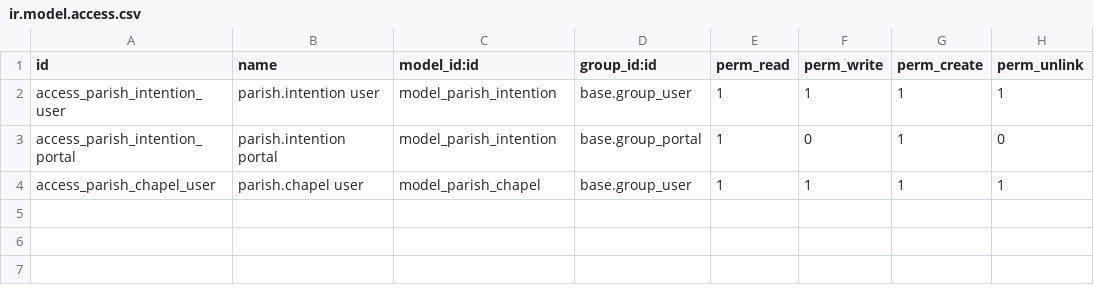
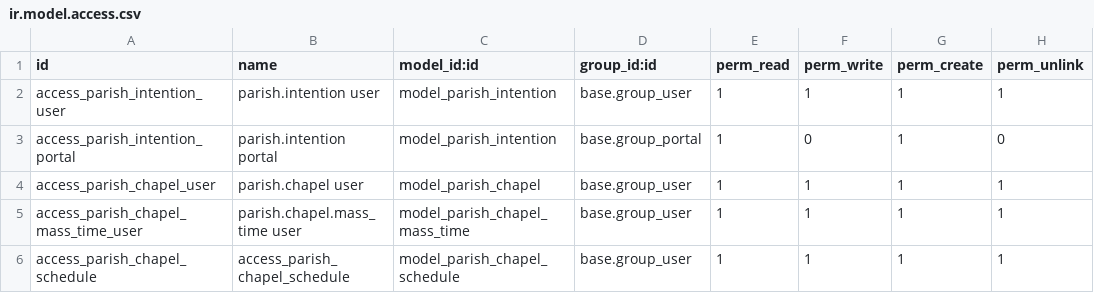
Before and after one commit to gamanox/samara-odoo, a CSV file: parish_intentions_eshop/security/ir.model.access.csv, drawn as a sheet; the diff names each change by its address in the sheet, - before the commit and + after, or states it on an @@ line.

```diff
--- a/parish_intentions_eshop/security/ir.model.access.csv
+++ b/parish_intentions_eshop/security/ir.model.access.csv
+row 5: access_parish_chapel_mass_time_user | parish.chapel.mass_time user | model_parish_chapel_mass_time | base.group_user | 1 | 1 | 1 | 1
+row 6: access_parish_chapel_schedule | access_parish_chapel_schedule | model_parish_chapel_schedule | base.group_user | 1 | 1 | 1 | 1
```
Also changed, not shown: 7 other files.
